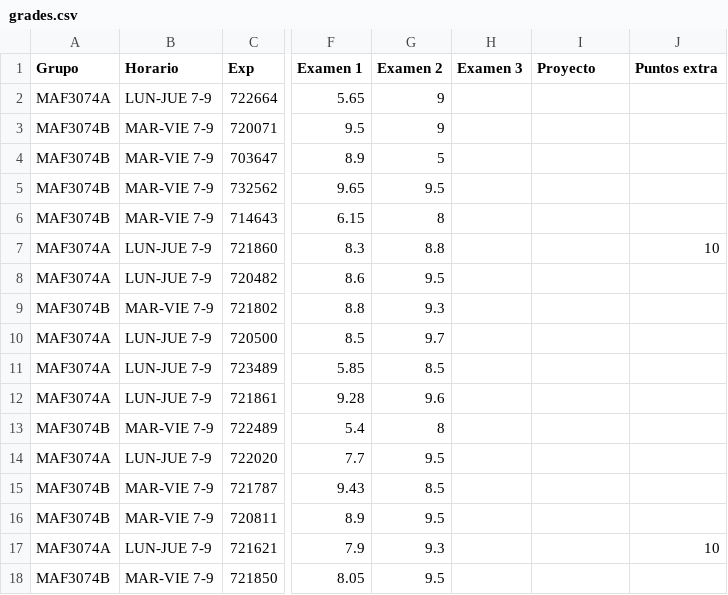
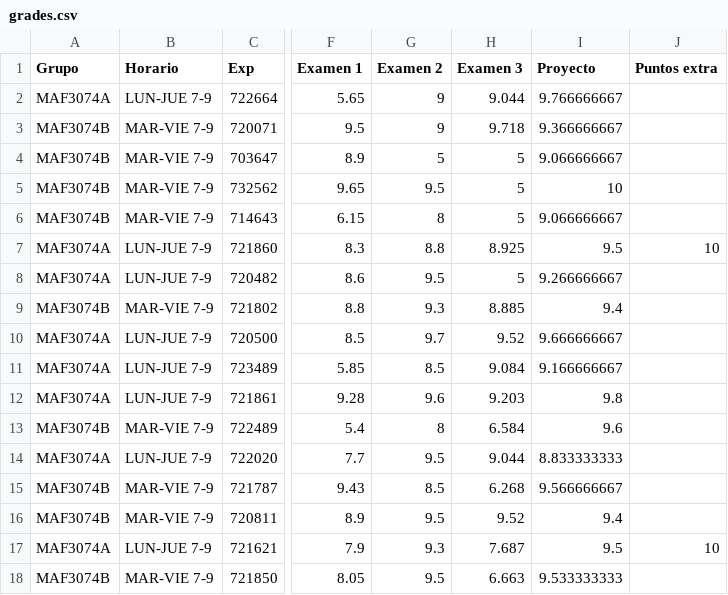
Before and after one commit to pbenavidesh/Series-de-tiempo, a CSV file: grades_fcst/grades.csv, drawn as a sheet; only a part is shown, gaps mark what is left out; the diff covers the shown part only; the diff names each change by its address in the sheet, - before the commit and + after, or states it on an @@ line.

Commit message:
final grades P2020

```diff
--- a/grades_fcst/grades.csv
+++ b/grades_fcst/grades.csv
-H2 (Examen 3): (empty)
+H2 (Examen 3): 9.044
-I2 (Proyecto): (empty)
+I2 (Proyecto): 9.766666667
-H3 (Examen 3): (empty)
+H3 (Examen 3): 9.718
-I3 (Proyecto): (empty)
+I3 (Proyecto): 9.366666667
-H4:H6 (Examen 3): (empty)
+H4:H6 (Examen 3): 5
-I4 (Proyecto): (empty)
+I4 (Proyecto): 9.066666667
-I5 (Proyecto): (empty)
+I5 (Proyecto): 10
-I6 (Proyecto): (empty)
+I6 (Proyecto): 9.066666667
-H7 (Examen 3): (empty)
+H7 (Examen 3): 8.925
-I7 (Proyecto): (empty)
+I7 (Proyecto): 9.5
-H8 (Examen 3): (empty)
+H8 (Examen 3): 5
-I8 (Proyecto): (empty)
+I8 (Proyecto): 9.266666667
-H9 (Examen 3): (empty)
+H9 (Examen 3): 8.885
-I9 (Proyecto): (empty)
+I9 (Proyecto): 9.4
-H10 (Examen 3): (empty)
+H10 (Examen 3): 9.52
-I10 (Proyecto): (empty)
+I10 (Proyecto): 9.666666667
-H11 (Examen 3): (empty)
+H11 (Examen 3): 9.084
-I11 (Proyecto): (empty)
+I11 (Proyecto): 9.166666667
-H12 (Examen 3): (empty)
+H12 (Examen 3): 9.203
-I12 (Proyecto): (empty)
+I12 (Proyecto): 9.8
-H13 (Examen 3): (empty)
+H13 (Examen 3): 6.584
-I13 (Proyecto): (empty)
+I13 (Proyecto): 9.6
-H14 (Examen 3): (empty)
+H14 (Examen 3): 9.044
-I14 (Proyecto): (empty)
+I14 (Proyecto): 8.833333333
-H15 (Examen 3): (empty)
+H15 (Examen 3): 6.268
-I15 (Proyecto): (empty)
+I15 (Proyecto): 9.566666667
-H16 (Examen 3): (empty)
+H16 (Examen 3): 9.52
-I16 (Proyecto): (empty)
+I16 (Proyecto): 9.4
-H17 (Examen 3): (empty)
+H17 (Examen 3): 7.687
-I17 (Proyecto): (empty)
+I17 (Proyecto): 9.5
-H18 (Examen 3): (empty)
+H18 (Examen 3): 6.663
-I18 (Proyecto): (empty)
+I18 (Proyecto): 9.533333333
```
Also changed, not shown: 2 removed rows and 64 edited cells elsewhere in this file, 2 other files.
